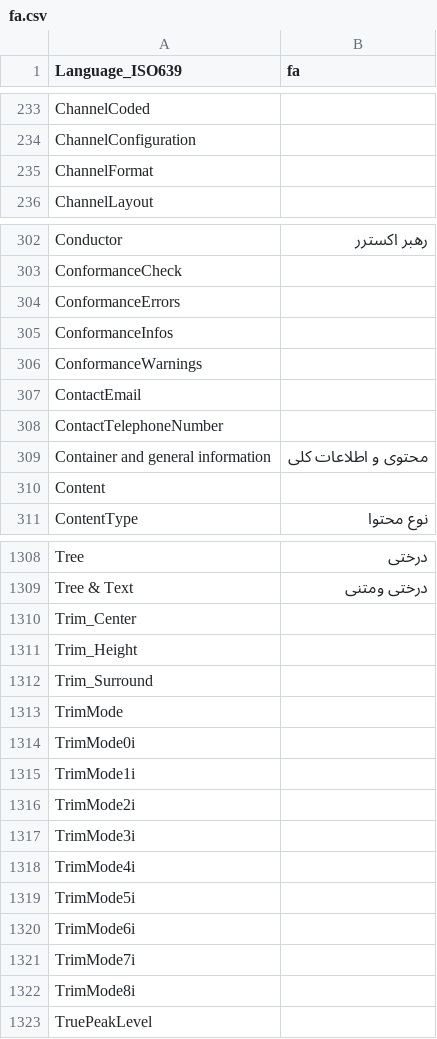
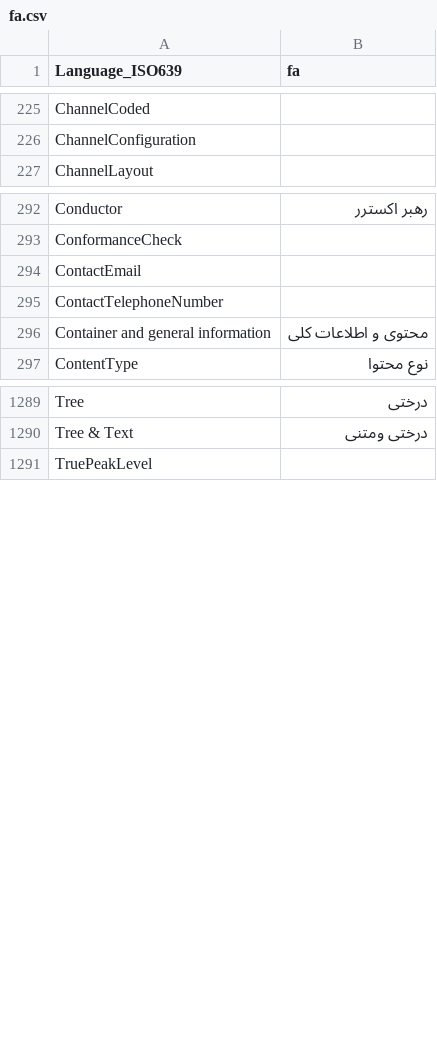
Before and after one commit to zenden2k/image-uploader, a CSV file: Modules/MediaInfoLang/fa.csv, drawn as a sheet; only a part is shown, gaps mark what is left out; removed rows and columns are numbered as before the commit, all else as after; the diff covers the shown part only; the diff names each change by its address in the sheet, - before the commit and + after, or states it on an @@ line.

```diff
--- a/Modules/MediaInfoLang/fa.csv
+++ b/Modules/MediaInfoLang/fa.csv
-row 235: ChannelFormat
-row 304: ConformanceErrors
-row 305: ConformanceInfos
-row 306: ConformanceWarnings
-row 310: Content
-row 1310: Trim_Center
-row 1311: Trim_Height
-row 1312: Trim_Surround
-row 1313: TrimMode
-row 1314: TrimMode0i
-row 1315: TrimMode1i
-row 1316: TrimMode2i
-row 1317: TrimMode3i
-row 1318: TrimMode4i
-row 1319: TrimMode5i
-row 1320: TrimMode6i
-row 1321: TrimMode7i
-row 1322: TrimMode8i
```
Also changed, not shown: 17 added rows, 31 removed rows and 3 edited cells elsewhere in this file, Modules/MediaInfoLang/ar.csv, Modules/MediaInfoLang/ro.csv, 13 other files.
